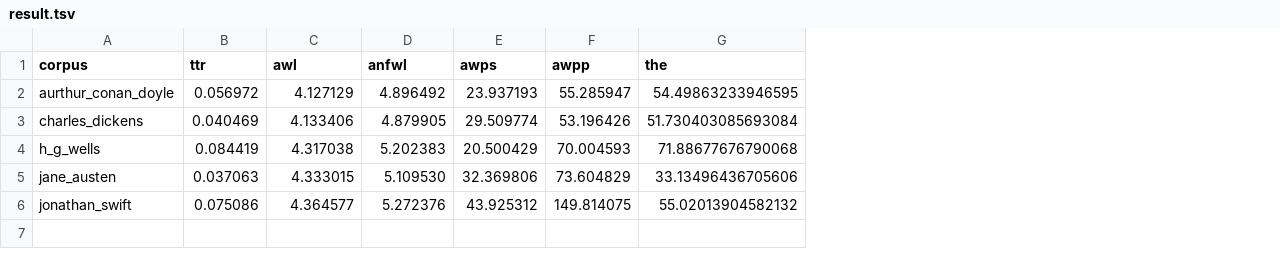
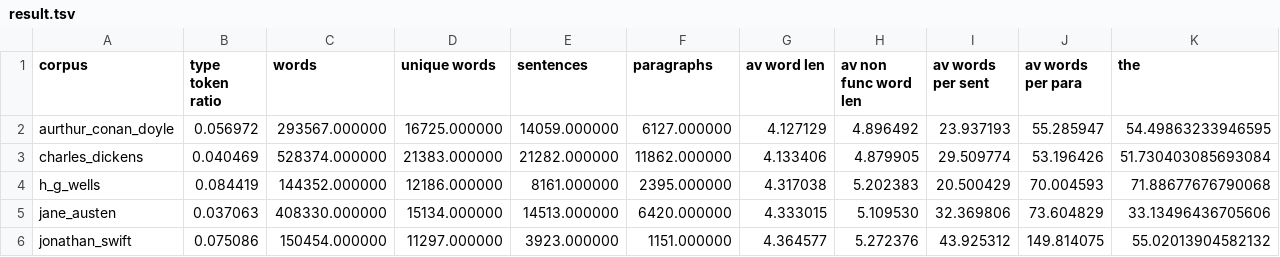
Before and after one commit to aryan02420/stylometric-analysis, a TSV file: result.tsv, drawn as a sheet; only a part is shown; addresses are those after the commit; the diff names each change by its address in the sheet, - before the commit and + after, or states it on an @@ line.

```diff
--- a/result.tsv
+++ b/result.tsv
+column C (words), rows 2-6: 293567.000000 | 528374.000000 | 144352.000000 | 408330.000000 | 150454.000000
+column D (unique words), rows 2-6: 16725.000000 | 21383.000000 | 12186.000000 | 15134.000000 | 11297.000000
+column E (sentences), rows 2-6: 14059.000000 | 21282.000000 | 8161.000000 | 14513.000000 | 3923.000000
+column F (paragraphs), rows 2-6: 6127.000000 | 11862.000000 | 2395.000000 | 6420.000000 | 1151.000000
-B1: ttr
+B1: type token ratio
-G1: awl
+G1: av word len
-H1: anfwl
+H1: av non func word len
-I1: awps
+I1: av words per sent
-J1: awpp
+J1: av words per para
```
Also changed, not shown: 4 other files.
